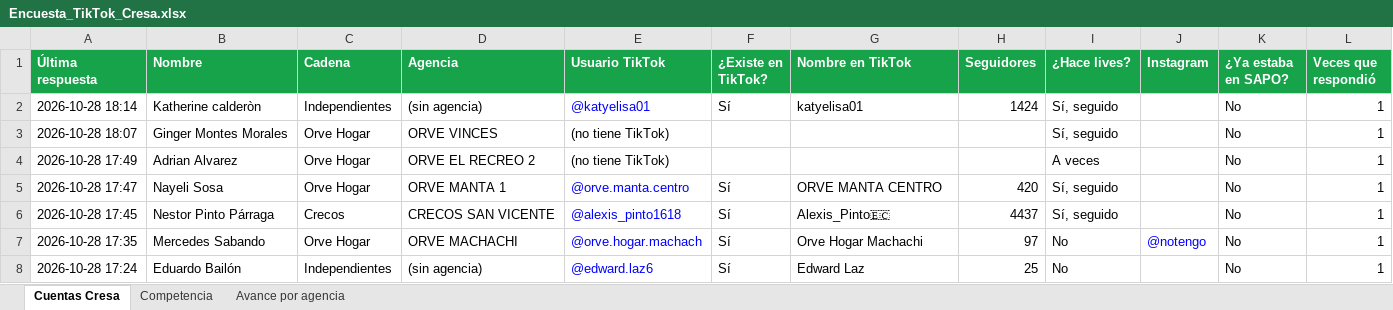
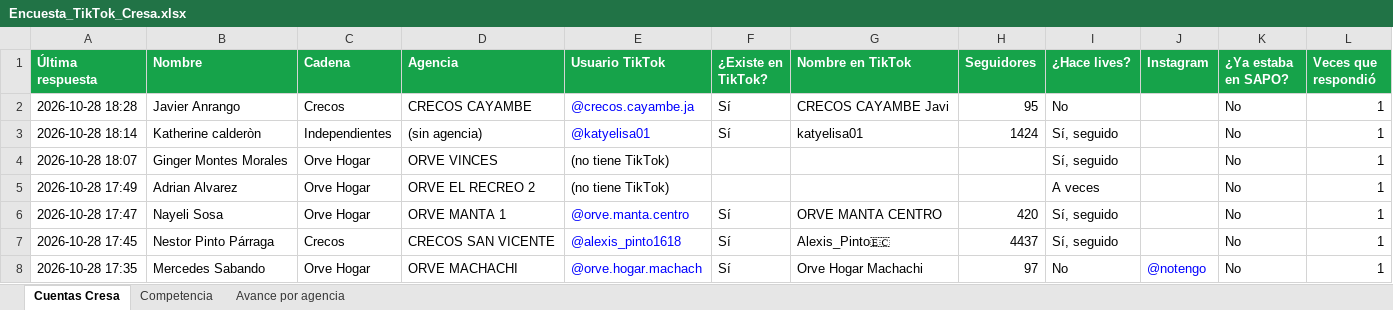
Before and after one commit to cdizquierdoc-hub/monitor-lives-tiktok, an Excel workbook: data/encuesta/Encuesta_TikTok_Cresa.xlsx, sheet Cuentas Cresa, drawn as a sheet; only a part is shown; the shorter side is filled out with more unchanged rows; values as stored, in another font and other column widths than the file's, no borders; the diff names each change by its address in the sheet, - before the commit and + after, or states it on an @@ line.

```diff
--- a/data/encuesta/Encuesta_TikTok_Cresa.xlsx (sheet Cuentas Cresa)
+++ b/data/encuesta/Encuesta_TikTok_Cresa.xlsx (sheet Cuentas Cresa)
+row 2: 2026-10-28 18:28 | Javier Anrango | Crecos | CRECOS CAYAMBE | @crecos.cayambe.ja | Sí | CRECOS CAYAMBE Javi | 95 | No |  | No | 1
```
Also changed, not shown: sheet Avance por agencia, 6 other files.
